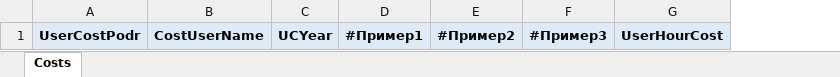
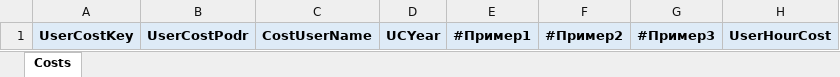
Before and after one commit to DIVIGL1/DES.LM.Reports, an Excel workbook: Parameters/UCosts.xlsx, sheet Costs, drawn as a sheet; only a part is shown; values as stored, in another font and other column widths than the file's, no borders; the diff names each change by its address in the sheet, - before the commit and + after, or states it on an @@ line.

```diff
--- a/Parameters/UCosts.xlsx (sheet Costs)
+++ b/Parameters/UCosts.xlsx (sheet Costs)
+column A, row 1: UserCostKey
```
Also changed, not shown: Parameters/CCosts.xlsx.
